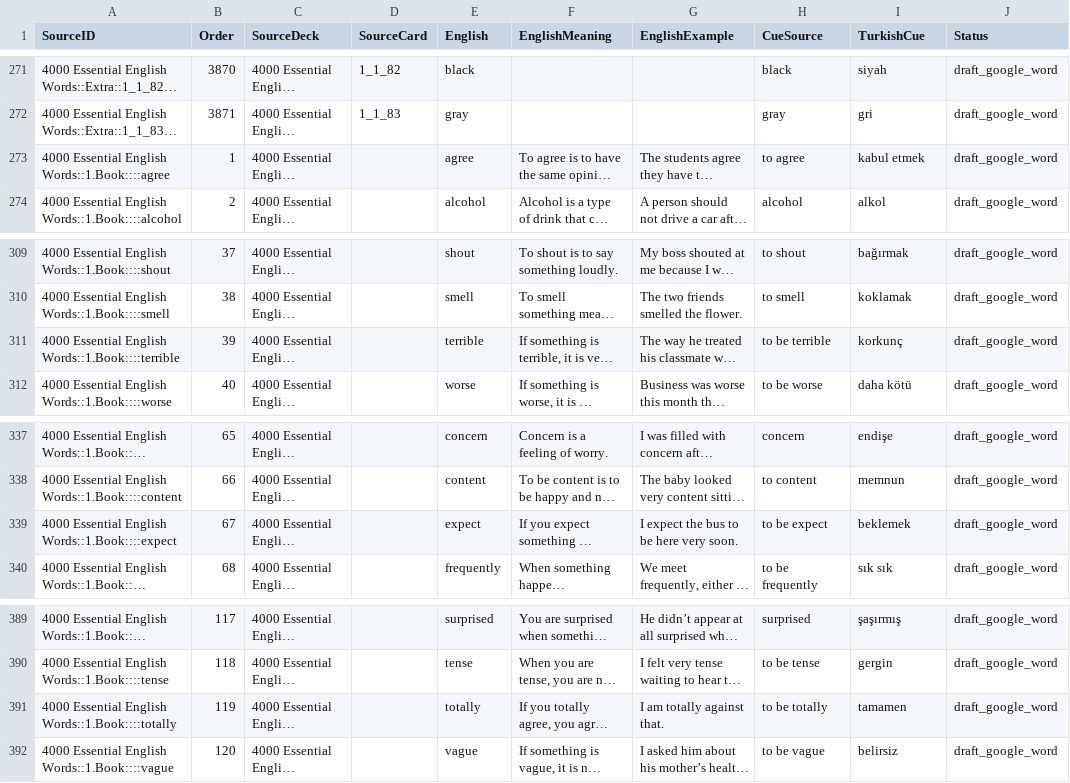
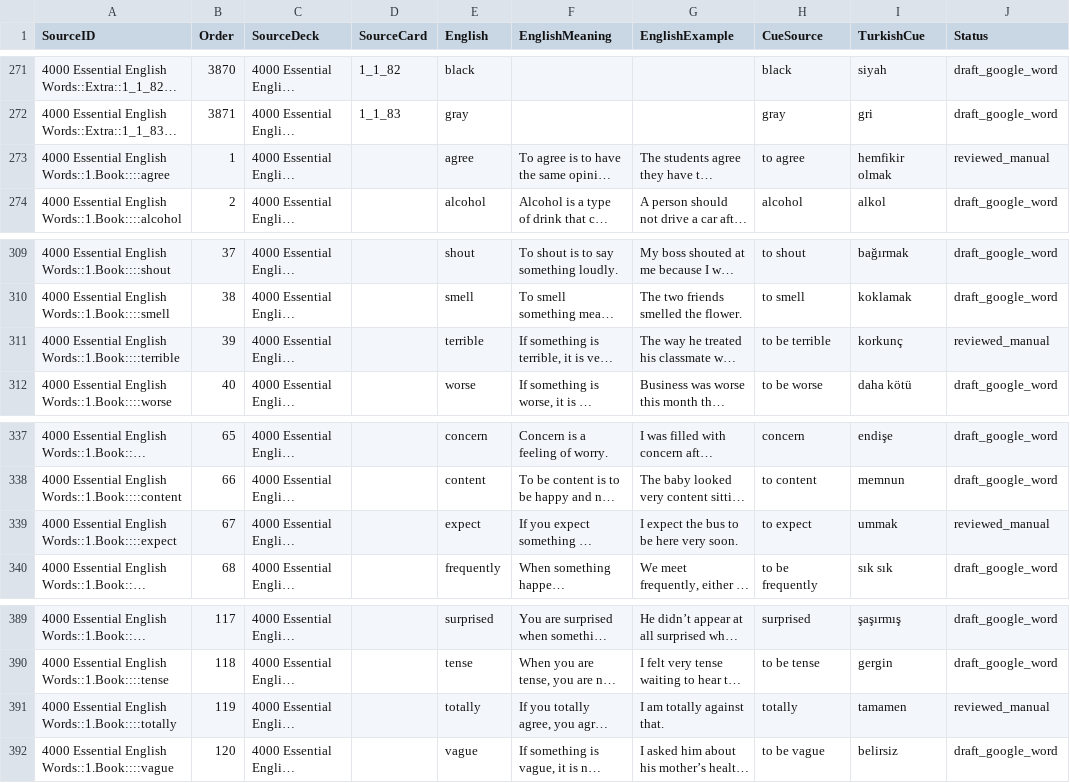
Before and after one commit to PlaneInABottle/ankiDecks, a TSV file: generated/english_4000/english_turkish_production.tsv, drawn as a sheet; only a part is shown, gaps mark what is left out; long unchanged cells end in …; the diff names each change by its address in the sheet, - before the commit and + after, or states it on an @@ line.

```diff
--- a/generated/english_4000/english_turkish_production.tsv
+++ b/generated/english_4000/english_turkish_production.tsv
-I273 (TurkishCue): kabul etmek
+I273 (TurkishCue): hemfikir olmak
-J273 (Status): draft_google_word
+J273 (Status): reviewed_manual
-J311 (Status): draft_google_word
+J311 (Status): reviewed_manual
-H339 (CueSource): to be expect
+H339 (CueSource): to expect
-I339 (TurkishCue): beklemek
+I339 (TurkishCue): ummak
-J339 (Status): draft_google_word
+J339 (Status): reviewed_manual
-H391 (CueSource): to be totally
+H391 (CueSource): totally
-J391 (Status): draft_google_word
+J391 (Status): reviewed_manual
```
Also changed, not shown: generated/spanish_core/spanish_core_learning.tsv, 5 other files.
